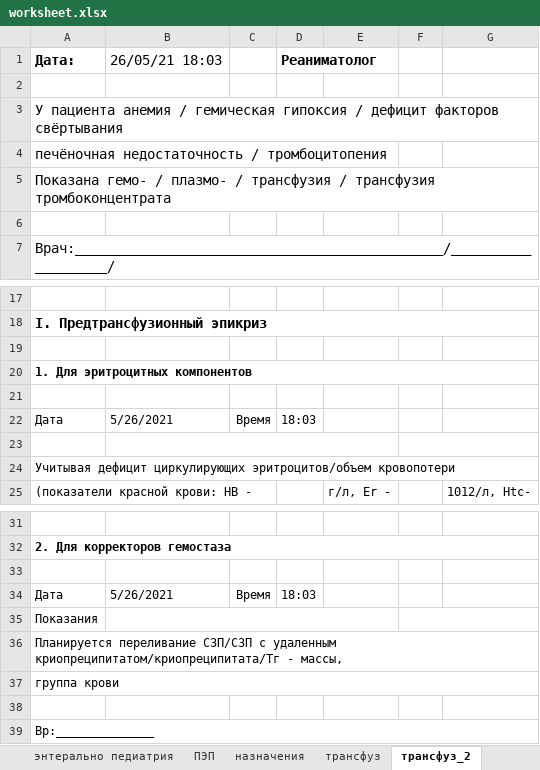
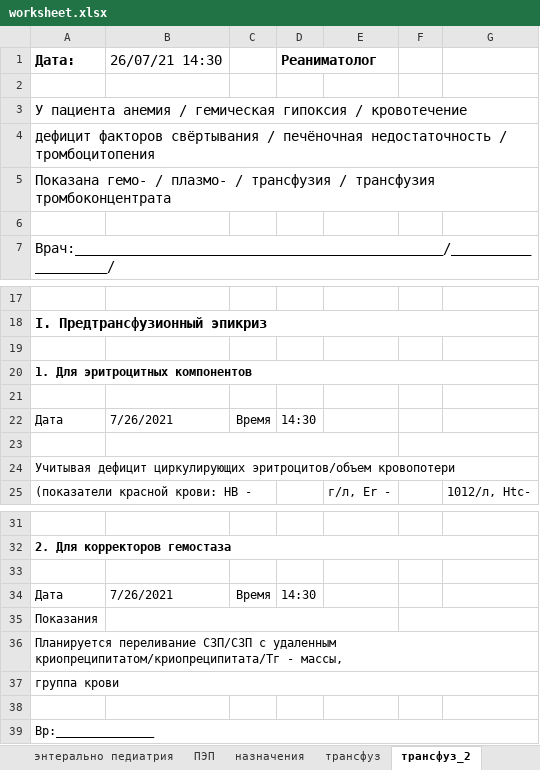
Before and after one commit to jabooticaba/Intensive-care-doc, an Excel workbook: worksheet.xlsx, sheet трансфуз_2, drawn as a sheet; only a part is shown, gaps mark what is left out; values as stored, in another font and other column widths than the file's, no borders; the diff names each change by its address in the sheet, - before the commit and + after, or states it on an @@ line.

```diff
--- a/worksheet.xlsx (sheet трансфуз_2)
+++ b/worksheet.xlsx (sheet трансфуз_2)
-B1: 26/05/21 18:03
+B1: 26/07/21 14:30
-A3: …гипоксия / дефицит факторов свёртывания
+A3: …гипоксия / кровотечение
-A4: печёночная недостаточность…
+A4: дефицит факторов свёртывания / печёночная недостаточность…
-B22: 5/26/2021
+B22: 7/26/2021
-D22: 18:03
+D22: 14:30
-B34: 5/26/2021
+B34: 7/26/2021
-D34: 18:03
+D34: 14:30
```
Also changed, not shown: sheet ПЭП, sheet карта ИТ, sheet Памятка, sheet трансфуз, formulas that keep their value, charts or pictures.
